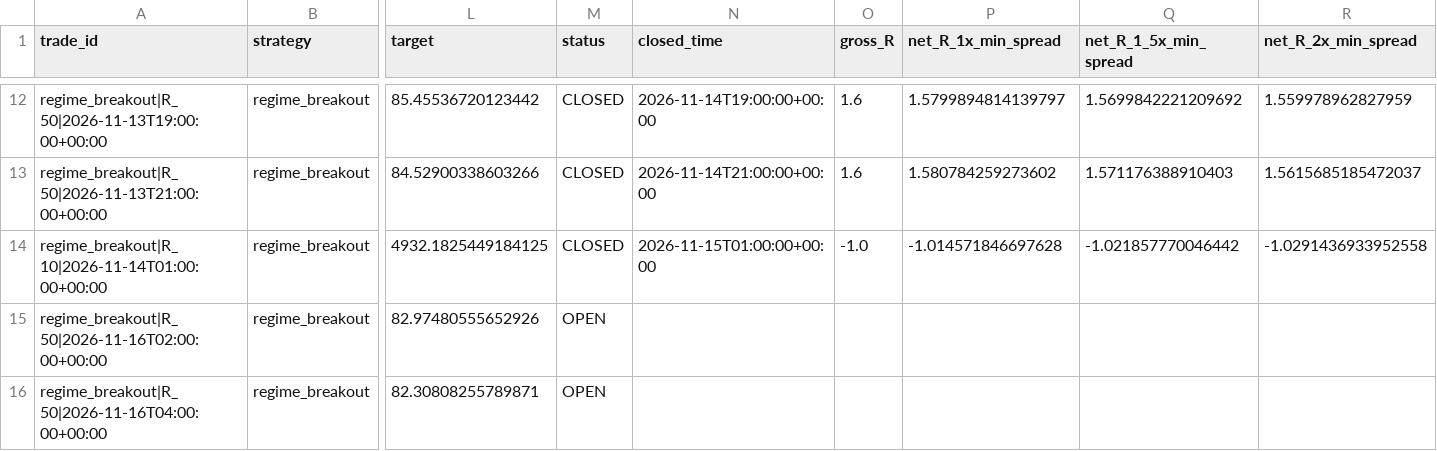
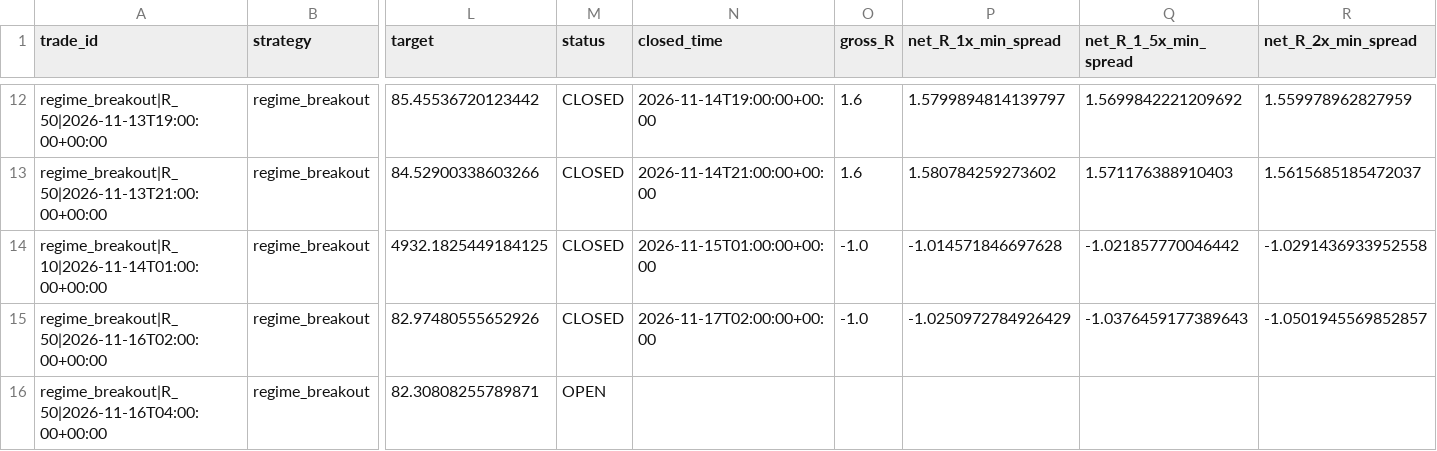
Before and after one commit to jbnikky13/MercuryEdge, a CSV file: research_data/deriv-shadow-paper/ledger.csv, drawn as a sheet; only a part is shown, gaps mark what is left out; the diff names each change by its address in the sheet, - before the commit and + after, or states it on an @@ line.

```diff
--- a/research_data/deriv-shadow-paper/ledger.csv
+++ b/research_data/deriv-shadow-paper/ledger.csv
-M15 (status): OPEN
+M15 (status): CLOSED
-N15 (closed_time): (empty)
+N15 (closed_time): 2026-11-17T02:00:00+00:00
-O15 (gross_R): (empty)
+O15 (gross_R): -1.0
-P15 (net_R_1x_min_spread): (empty)
+P15 (net_R_1x_min_spread): -1.0250972784926429
-Q15 (net_R_1_5x_min_spread): (empty)
+Q15 (net_R_1_5x_min_spread): -1.0376459177389643
-R15 (net_R_2x_min_spread): (empty)
+R15 (net_R_2x_min_spread): -1.0501945569852857
```
